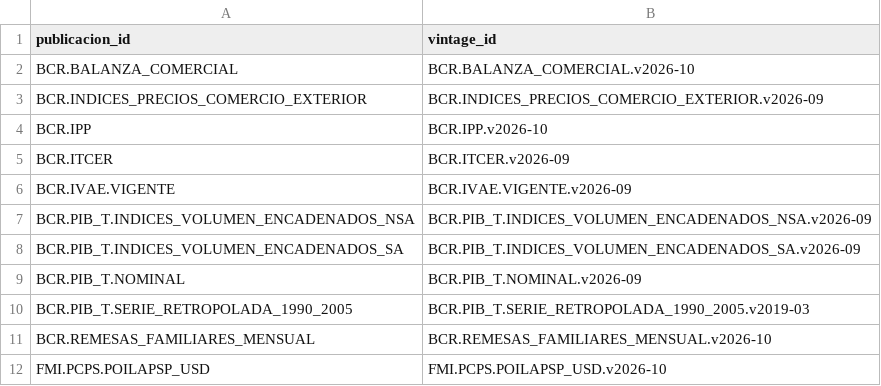
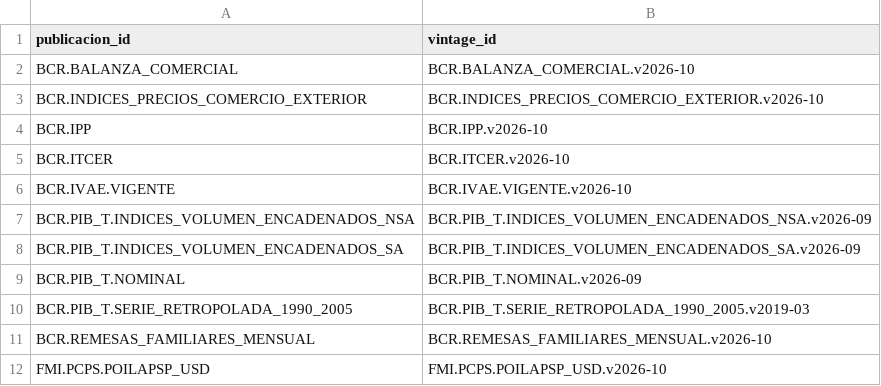
Before and after one commit to hsssst00/SIE-el-salvador, a CSV file: doc/metodologia/corte_fase6.csv, drawn as a sheet; only a part is shown.

```diff
--- a/doc/metodologia/corte_fase6.csv
+++ b/doc/metodologia/corte_fase6.csv
@@ -2,6 +2,6 @@ publicacion_id,vintage_id
 BCR.BALANZA_COMERCIAL,BCR.BALANZA_COMERCIAL.v2026-10
-BCR.INDICES_PRECIOS_COMERCIO_EXTERIOR,BCR.INDICES_PRECIOS_COMERCIO_EXTERIOR.v2026-09
+BCR.INDICES_PRECIOS_COMERCIO_EXTERIOR,BCR.INDICES_PRECIOS_COMERCIO_EXTERIOR.v2026-10
 BCR.IPP,BCR.IPP.v2026-10
-BCR.ITCER,BCR.ITCER.v2026-09
-BCR.IVAE.VIGENTE,BCR.IVAE.VIGENTE.v2026-09
+BCR.ITCER,BCR.ITCER.v2026-10
+BCR.IVAE.VIGENTE,BCR.IVAE.VIGENTE.v2026-10
 BCR.PIB_T.INDICES_VOLUMEN_ENCADENADOS_NSA,BCR.PIB_T.INDICES_VOLUMEN_ENCADENADOS_NSA.v2026-09
```
Also changed, not shown: data/L0_raw/manifiesto.csv, 4 other files.
